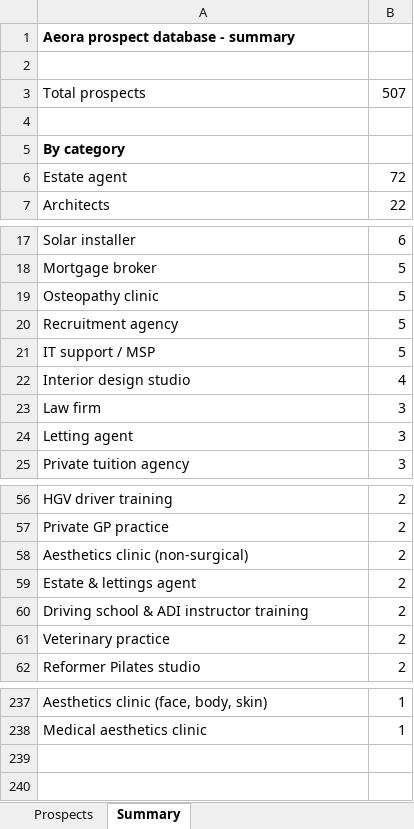
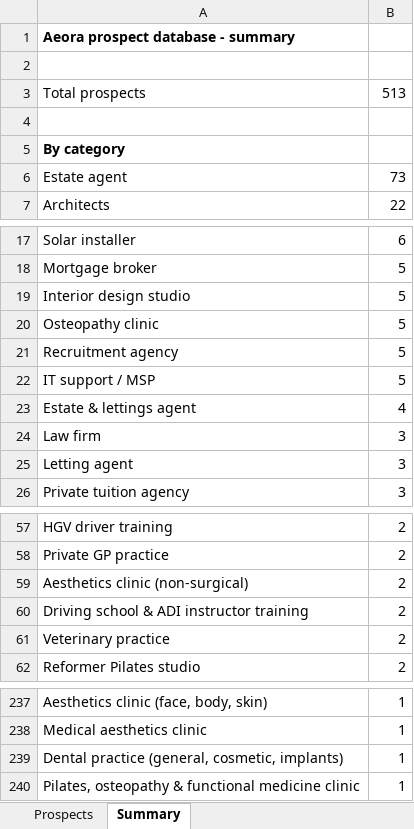
Before and after one commit to houghtonstudioco-afk/Houghton-property-partners, an Excel workbook: prospects/aeora_prospects.xlsx, sheet Summary, drawn as a sheet; only a part is shown, gaps mark what is left out; values as stored, in another font and other column widths than the file's, no borders; removed rows and columns are numbered as before the commit, all else as after; the diff names each change by its address in the sheet, - before the commit and + after, or states it on an @@ line.

```diff
--- a/prospects/aeora_prospects.xlsx (sheet Summary)
+++ b/prospects/aeora_prospects.xlsx (sheet Summary)
-B3: 507
+B3: 513
-B6: 72
+B6: 73
+row 19: Interior design studio | 5
-A23: Interior design studio
+A23: Estate & lettings agent
-row 59: Estate & lettings agent | 2
+row 239: Dental practice (general, cosmetic, implants) | 1
+row 240: Pilates, osteopathy & functional medicine clinic | 1
```
Also changed, not shown: sheet Prospects, 2 other files.
